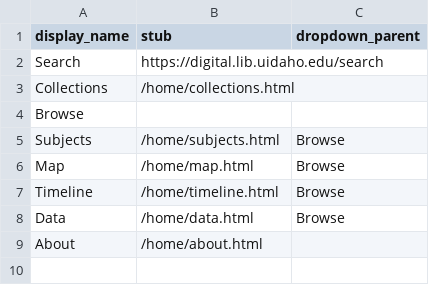
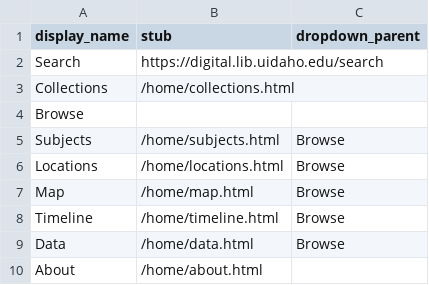
Before and after one commit to uidaholib/digital_home, a CSV file: _data/config-nav.csv, drawn as a sheet.

Commit message:
add locations to nav

```diff
--- a/_data/config-nav.csv
+++ b/_data/config-nav.csv
@@ -5,2 +5,3 @@ Browse,,
 Subjects,/home/subjects.html,Browse
+Locations,/home/locations.html,Browse
 Map,/home/map.html,Browse
```
